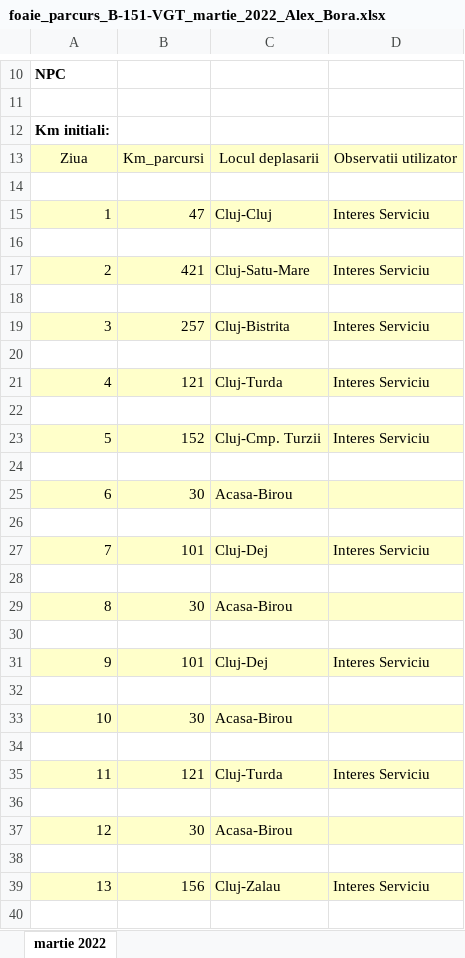
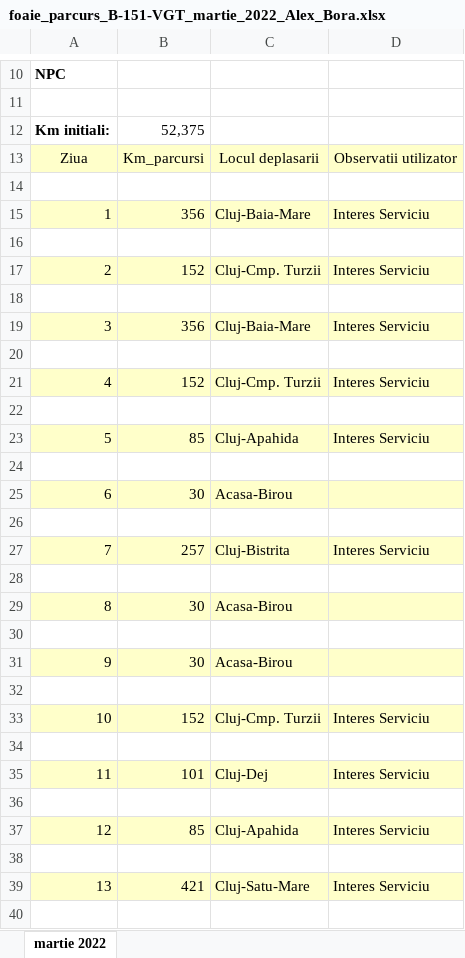
Before and after one commit to alexbora/parcurs, an Excel workbook: foaie_parcurs_B-151-VGT_martie_2022_Alex_Bora.xlsx, sheet martie 2022, drawn as a sheet; only a part is shown, gaps mark what is left out; values as stored, in another font and other column widths than the file's, no borders; charts and pictures not drawn; removed rows and columns are numbered as before the commit, all else as after; the diff covers the shown part only; the diff names each change by its address in the sheet, - before the commit and + after, or states it on an @@ line.

Commit message:
'feats' - alex - Dum 17 Apr 2022 10:26:44 EEST - mac.local

```diff
--- a/foaie_parcurs_B-151-VGT_martie_2022_Alex_Bora.xlsx (sheet martie 2022)
+++ b/foaie_parcurs_B-151-VGT_martie_2022_Alex_Bora.xlsx (sheet martie 2022)
-B12: (empty)
+B12: 52,375
-B15: 47
+B15: 356
-C15: Cluj-Cluj
+C15: Cluj-Baia-Mare
-B17: 421
+B17: 152
-C17: Cluj-Satu-Mare
+C17: Cluj-Cmp. Turzii
-B19: 257
+B19: 356
-C19: Cluj-Bistrita
+C19: Cluj-Baia-Mare
-B21: 121
+B21: 152
-C21: Cluj-Turda
+C21: Cluj-Cmp. Turzii
-B23: 152
+B23: 85
-C23: Cluj-Cmp. Turzii
+C23: Cluj-Apahida
-B27: 101
+B27: 257
-C27: Cluj-Dej
+C27: Cluj-Bistrita
-row 31: 9 | 101 | Cluj-Dej | Interes Serviciu
+row 31: 9 | 30 | Acasa-Birou
-row 33: 10 | 30 | Acasa-Birou
+row 33: 10 | 152 | Cluj-Cmp. Turzii | Interes Serviciu
-B35: 121
+B35: 101
-C35: Cluj-Turda
+C35: Cluj-Dej
-row 37: 12 | 30 | Acasa-Birou
+row 37: 12 | 85 | Cluj-Apahida | Interes Serviciu
-B39: 156
+B39: 421
-C39: Cluj-Zalau
+C39: Cluj-Satu-Mare
```
Also changed, not shown: 3 added rows, 3 removed rows and 27 edited cells elsewhere in this sheet, 3 other files.
